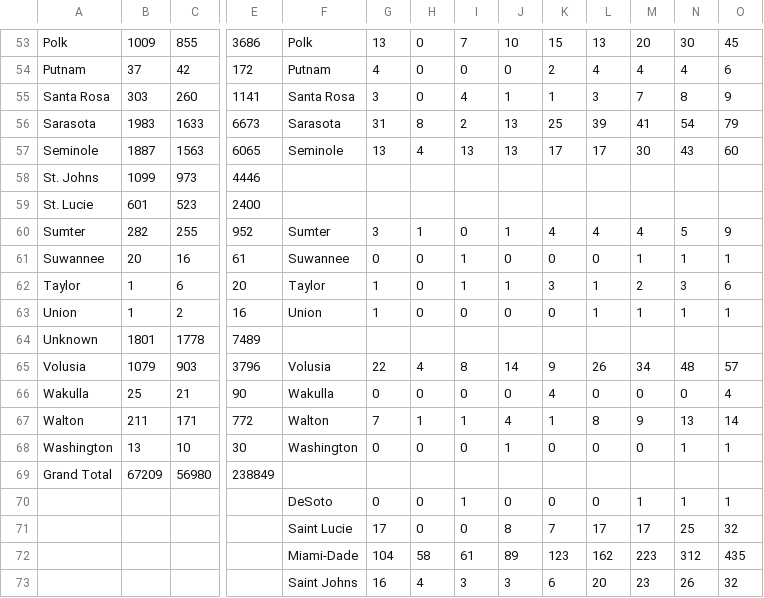
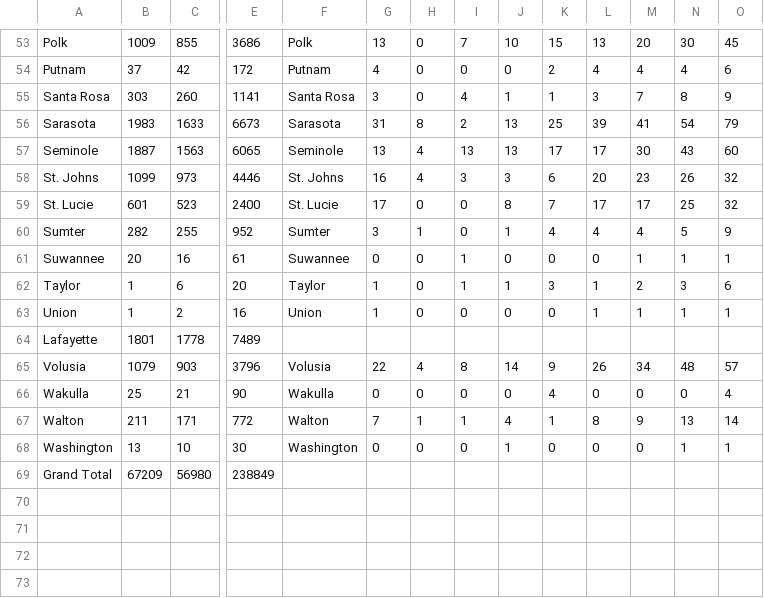
Before and after one commit to A-Klaber/project_fin, a CSV file: clean_output/joined2.csv (was clean_output/joined.csv), drawn as a sheet; only a part is shown, gaps mark what is left out; rows hold the shown columns only; the diff covers the shown part only; the diff names each change by its address in the sheet, - before the commit and + after, or states it on an @@ line.

```diff
--- a/clean_output/joined.csv
+++ b/clean_output/joined2.csv
-F58: (empty)
+F58: St. Johns
-G58: (empty)
+G58: 16
-H58: (empty)
+H58: 4
-I58: (empty)
+I58: 3
-J58: (empty)
+J58: 3
-K58: (empty)
+K58: 6
-L58: (empty)
+L58: 20
-M58: (empty)
+M58: 23
-N58: (empty)
+N58: 26
-O58:O59: (empty)
+O58:O59: 32
-F59: (empty)
+F59: St. Lucie
-G59: (empty)
+G59: 17
-H59: (empty)
+H59: 0
-I59: (empty)
+I59: 0
-J59: (empty)
+J59: 8
-K59: (empty)
+K59: 7
-L59: (empty)
+L59: 17
-M59: (empty)
+M59: 17
-N59: (empty)
+N59: 25
-A64: Unknown
+A64: Lafayette
-row 70:  |  |  |  | DeSoto | 0 | 0 | 1 | 0 | 0 | 0 | 1 | 1 | 1
-row 71:  |  |  |  | Saint Lucie | 17 | 0 | 0 | 8 | 7 | 17 | 17 | 25 | 32
-row 72:  |  |  |  | Miami-Dade | 104 | 58 | 61 | 89 | 123 | 162 | 223 | 312 | 435
-row 73:  |  |  |  | Saint Johns | 16 | 4 | 3 | 3 | 6 | 20 | 23 | 26 | 32
```
Also changed, not shown: 13 edited cells elsewhere in this file, 8 other files.
